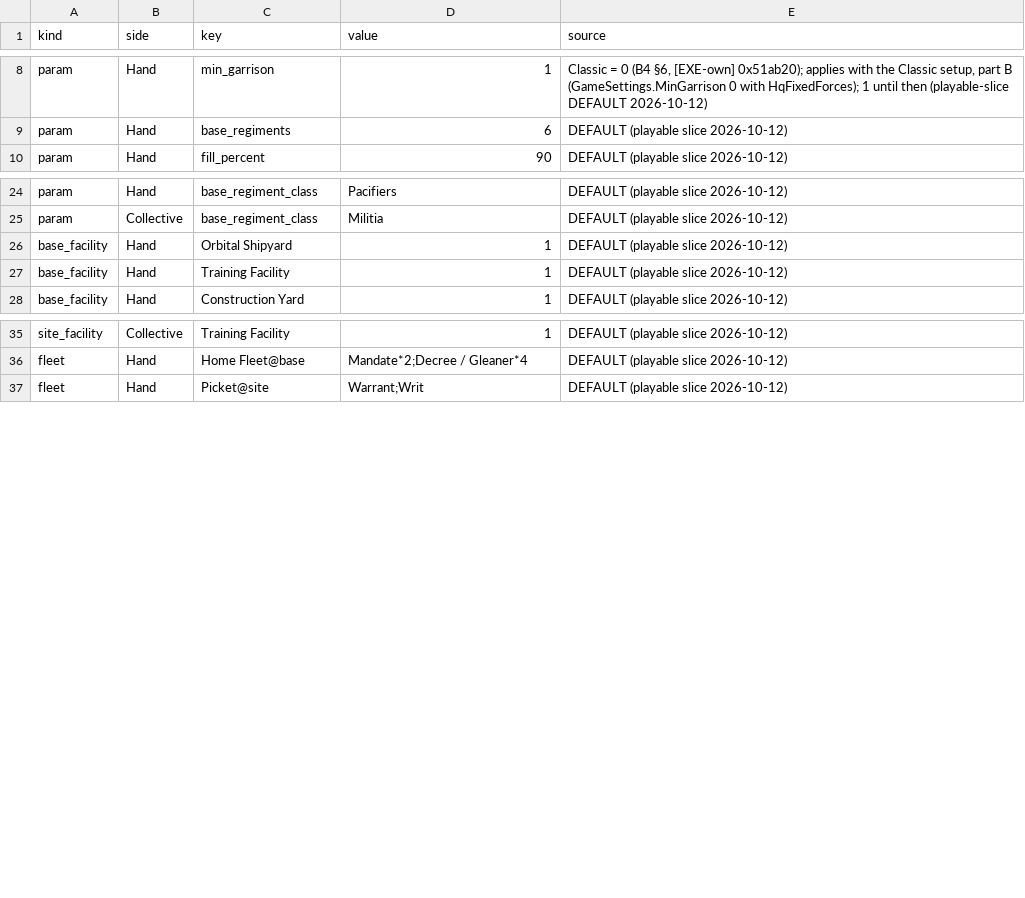
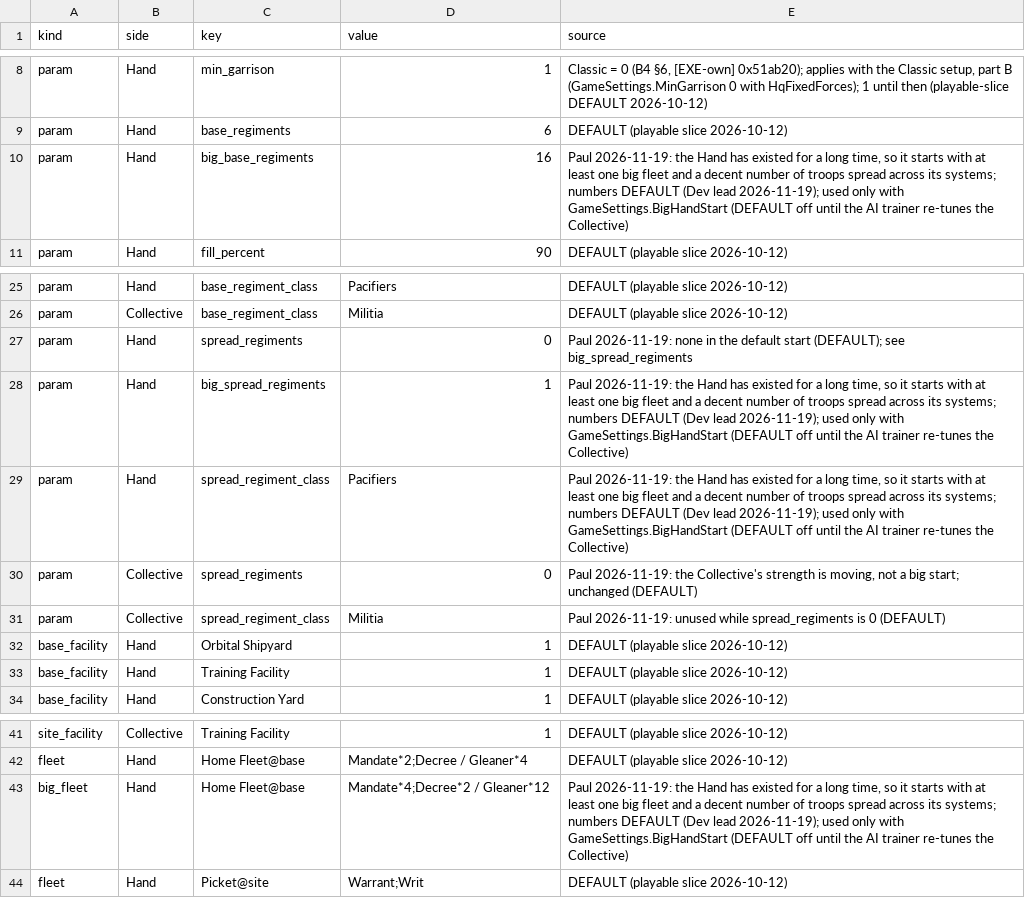
Before and after one commit to paulgazagnaire/Praedra, a CSV file: data/design/new-game-forces.csv, drawn as a sheet; only a part is shown, gaps mark what is left out; the diff names each change by its address in the sheet, - before the commit and + after, or states it on an @@ line.

```diff
--- a/data/design/new-game-forces.csv
+++ b/data/design/new-game-forces.csv
+row 10: param | Hand | big_base_regiments | 16 | Paul 2026-11-19: the Hand has existed for a long time, so it starts with at least one big fleet and a decent number of troops spread across its systems; numbers DEFAULT (Dev lead 2026-11-19); used only with GameSettings.BigHandStart (DEFAULT off until the AI trainer re-tunes the Collective)
+row 27: param | Hand | spread_regiments | 0 | Paul 2026-11-19: none in the default start (DEFAULT); see big_spread_regiments
+row 28: param | Hand | big_spread_regiments | 1 | Paul 2026-11-19: the Hand has existed for a long time, so it starts with at least one big fleet and a decent number of troops spread across its systems; numbers DEFAULT (Dev lead 2026-11-19); used only with GameSettings.BigHandStart (DEFAULT off until the AI trainer re-tunes the Collective)
+row 29: param | Hand | spread_regiment_class | Pacifiers | Paul 2026-11-19: the Hand has existed for a long time, so it starts with at least one big fleet and a decent number of troops spread across its systems; numbers DEFAULT (Dev lead 2026-11-19); used only with GameSettings.BigHandStart (DEFAULT off until the AI trainer re-tunes the Collective)
+row 30: param | Collective | spread_regiments | 0 | Paul 2026-11-19: the Collective's strength is moving, not a big start; unchanged (DEFAULT)
+row 31: param | Collective | spread_regiment_class | Militia | Paul 2026-11-19: unused while spread_regiments is 0 (DEFAULT)
+row 43: big_fleet | Hand | Home Fleet@base | Mandate*4;Decree*2 / Gleaner*12 | Paul 2026-11-19: the Hand has existed for a long time, so it starts with at least one big fleet and a decent number of troops spread across its systems; numbers DEFAULT (Dev lead 2026-11-19); used only with GameSettings.BigHandStart (DEFAULT off until the AI trainer re-tunes the Collective)
```
Also changed, not shown: 5 other files.
